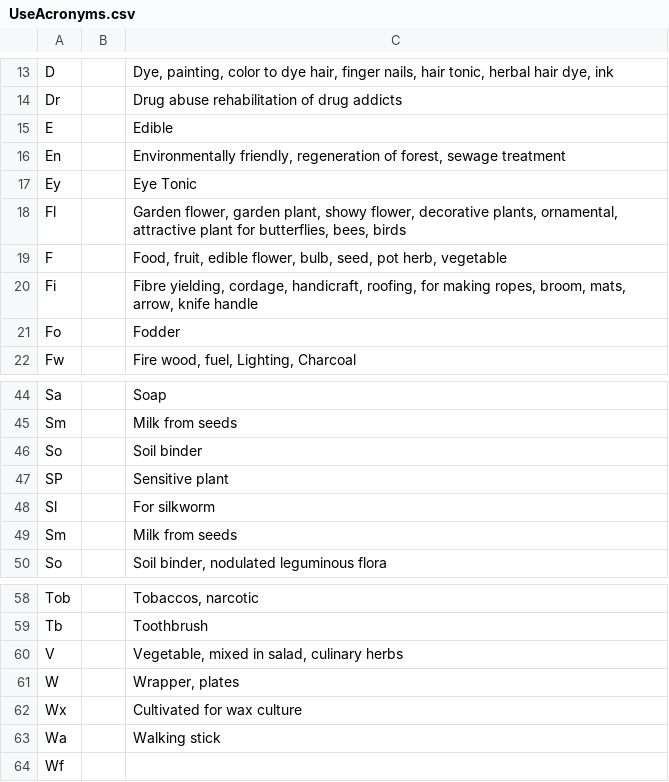
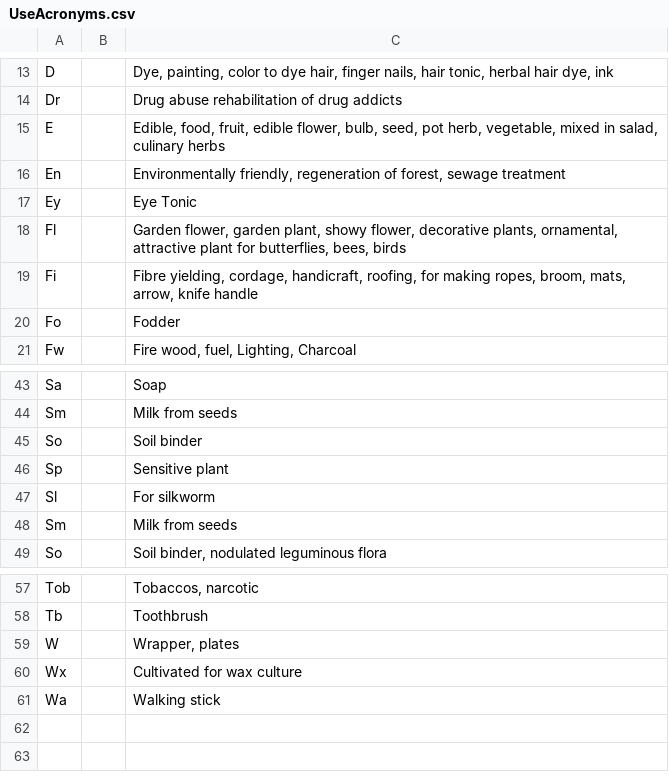
Before and after one commit to pmanandhar1452/ChromosomeAtlas, a CSV file: UseAcronyms.csv, drawn as a sheet; only a part is shown, gaps mark what is left out.

```diff
--- a/UseAcronyms.csv
+++ b/UseAcronyms.csv
@@ -14,3 +14,3 @@ D ||  Dye, painting, color to dye hair, finger nails, hair tonic, herbal hair dy
 Dr ||  Drug abuse rehabilitation of drug addicts
-E ||  Edible
+E ||  Edible, food, fruit, edible flower, bulb, seed, pot herb, vegetable, mixed in salad, culinary herbs
 En ||  Environmentally friendly, regeneration of forest, sewage treatment
@@ -18,3 +18,2 @@ Ey ||  Eye Tonic
 Fl ||  Garden flower, garden plant, showy flower, decorative plants, ornamental, attractive plant for butterflies, bees, birds
-F ||  Food, fruit, edible flower, bulb, seed, pot herb, vegetable
 Fi ||  Fibre yielding, cordage, handicraft, roofing, for making ropes, broom, mats, arrow,  knife handle
@@ -46,3 +45,3 @@ Sm ||  Milk from seeds
 So ||  Soil binder
-SP ||  Sensitive plant
+Sp ||  Sensitive plant
 Sl ||  For silkworm
@@ -59,3 +58,2 @@ Tob ||  Tobaccos, narcotic
 Tb ||  Toothbrush
-V ||  Vegetable, mixed in salad, culinary herbs
 W ||  Wrapper, plates
@@ -63,2 +61 @@ Wx ||  Cultivated for wax culture
 Wa ||  Walking stick
-Wf ||
```
Also changed, not shown: 1 other file.
